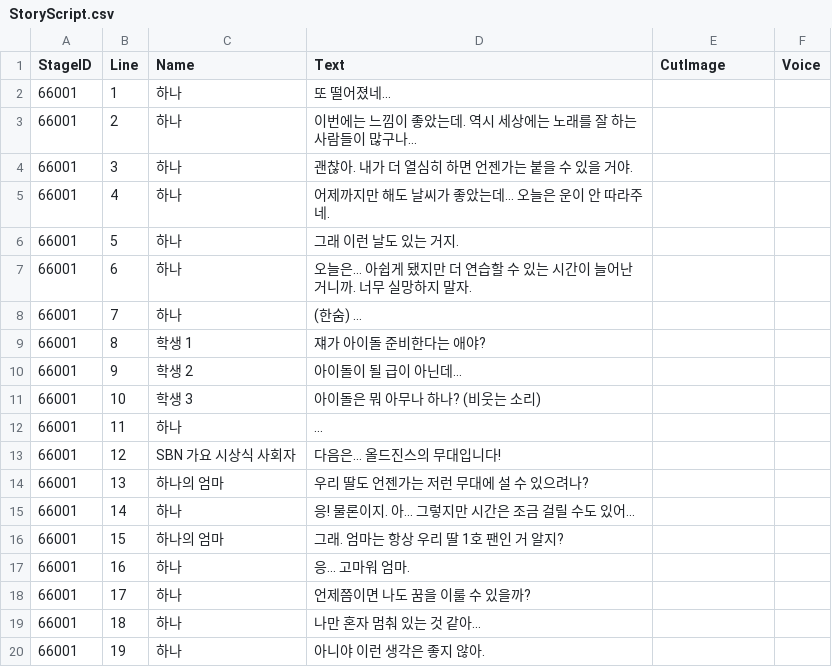
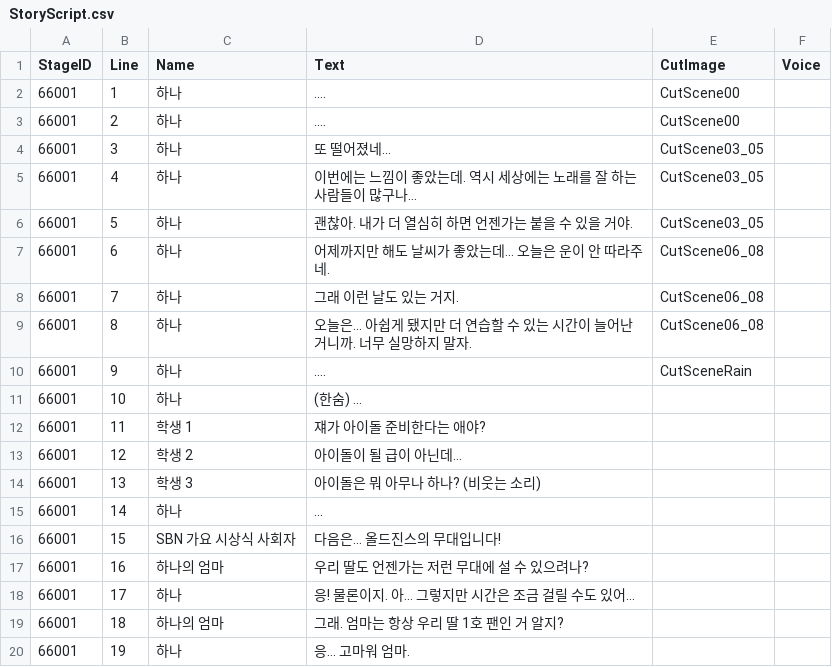
Before and after one commit to HTP31698/HeartStage, a CSV file: HeartStage/Assets/DataTables/StoryScript.csv, drawn as a sheet; only a part is shown; the diff covers the shown part only.

```diff
--- a/HeartStage/Assets/DataTables/StoryScript.csv
+++ b/HeartStage/Assets/DataTables/StoryScript.csv
@@ -1,20 +1,20 @@
 StageID,Line,Name,Text,CutImage,Voice
-66001,1,하나,또 떨어졌네...,,
-66001,2,하나,이번에는 느낌이 좋았는데. 역시 세상에는 노래를 잘 하는 사람들이 많구나...,,
-66001,3,하나,괜찮아. 내가 더 열심히 하면 언젠가는 붙을 수 있을 거야.,,
-66001,4,하나,어제까지만 해도 날씨가 좋았는데... 오늘은 운이 안 따라주네.,,
-66001,5,하나,그래 이런 날도 있는 거지.,,
-66001,6,하나,오늘은… 아쉽게 됐지만 더 연습할 수 있는 시간이 늘어난 거니까. 너무 실망하지 말자.,,
-66001,7,하나,(한숨) …,,
-66001,8,학생 1,쟤가 아이돌 준비한다는 애야?,,
-66001,9,학생 2,아이돌이 될 급이 아닌데…,,
-66001,10,학생 3,아이돌은 뭐 아무나 하나? (비웃는 소리),,
-66001,11,하나,...,,
-66001,12,SBN 가요 시상식 사회자,다음은… 올드진스의 무대입니다!,,
-66001,13,하나의 엄마,우리 딸도 언젠가는 저런 무대에 설 수 있으려나?,,
-66001,14,하나,응! 물론이지. 아... 그렇지만 시간은 조금 걸릴 수도 있어...,,
-66001,15,하나의 엄마,그래. 엄마는 항상 우리 딸 1호 팬인 거 알지?,,
-66001,16,하나,응... 고마워 엄마.,,
-66001,17,하나,언제쯤이면 나도 꿈을 이룰 수 있을까?,,
-66001,18,하나,나만 혼자 멈춰 있는 것 같아...,,
-66001,19,하나,아니야 이런 생각은 좋지 않아.,,
+66001,1,하나,....,CutScene00,
+66001,2,하나,....,CutScene00,
+66001,3,하나,또 떨어졌네...,CutScene03_05,
+66001,4,하나,이번에는 느낌이 좋았는데. 역시 세상에는 노래를 잘 하는 사람들이 많구나...,CutScene03_05,
+66001,5,하나,괜찮아. 내가 더 열심히 하면 언젠가는 붙을 수 있을 거야.,CutScene03_05,
+66001,6,하나,어제까지만 해도 날씨가 좋았는데... 오늘은 운이 안 따라주네.,CutScene06_08,
+66001,7,하나,그래 이런 날도 있는 거지.,CutScene06_08,
+66001,8,하나,오늘은… 아쉽게 됐지만 더 연습할 수 있는 시간이 늘어난 거니까. 너무 실망하지 말자.,CutScene06_08,
+66001,9,하나,....,CutSceneRain,
+66001,10,하나,(한숨) …,,
+66001,11,학생 1,쟤가 아이돌 준비한다는 애야?,,
+66001,12,학생 2,아이돌이 될 급이 아닌데…,,
+66001,13,학생 3,아이돌은 뭐 아무나 하나? (비웃는 소리),,
+66001,14,하나,...,,
+66001,15,SBN 가요 시상식 사회자,다음은… 올드진스의 무대입니다!,,
+66001,16,하나의 엄마,우리 딸도 언젠가는 저런 무대에 설 수 있으려나?,,
+66001,17,하나,응! 물론이지. 아... 그렇지만 시간은 조금 걸릴 수도 있어...,,
+66001,18,하나의 엄마,그래. 엄마는 항상 우리 딸 1호 팬인 거 알지?,,
+66001,19,하나,응... 고마워 엄마.,,
```
Also changed, not shown: 3 added rows and 3 edited cells elsewhere in this file, 10 other files.
